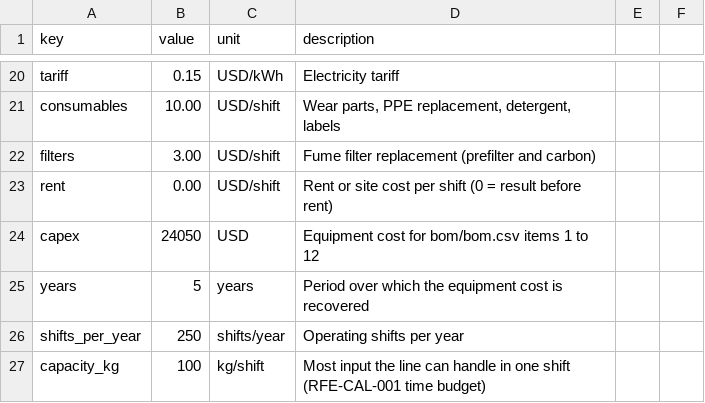
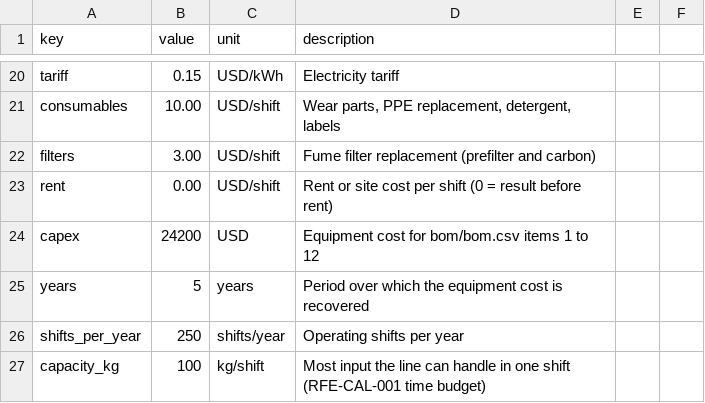
Before and after one commit to BoujeeEnjinia1701/refloweconomy, a CSV file: docs/playbook/economics_inputs.csv, drawn as a sheet; only a part is shown, gaps mark what is left out.

```diff
--- a/docs/playbook/economics_inputs.csv
+++ b/docs/playbook/economics_inputs.csv
@@ -23,3 +23,3 @@ filters,3.00,USD/shift,Fume filter replacement (prefilter and carbon)
 rent,0.00,USD/shift,Rent or site cost per shift (0 = result before rent)
-capex,24050,USD,Equipment cost for bom/bom.csv items 1 to 12
+capex,24200,USD,Equipment cost for bom/bom.csv items 1 to 12
 years,5,years,Period over which the equipment cost is recovered
```
Also changed, not shown: bom/bom.csv, docs/04-calcs/results.csv, 36 other files.
